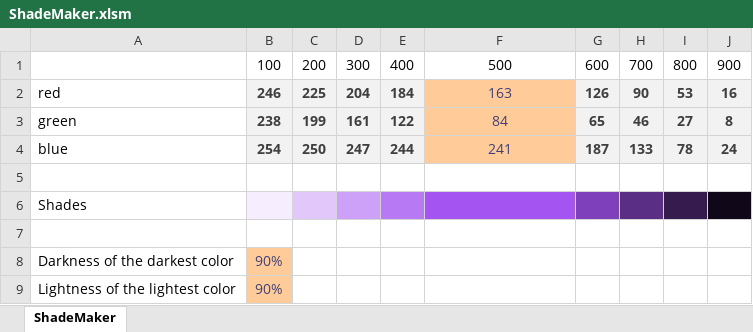
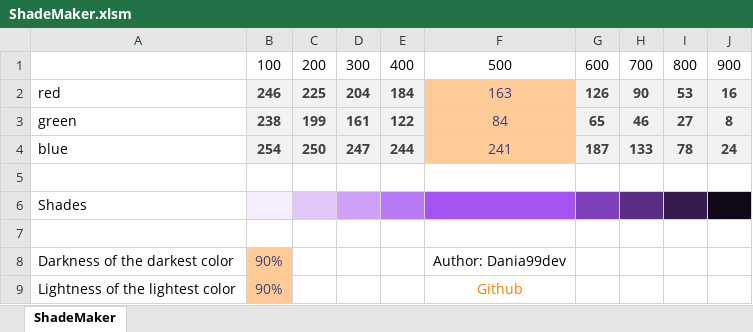
Before and after one commit to Dania99dev/shade-maker, an Excel workbook: ShadeMaker.xlsm, sheet ShadeMaker, drawn as a sheet; values as stored, in another font and other column widths than the file's, no borders; the diff names each change by its address in the sheet, - before the commit and + after, or states it on an @@ line.

Commit message:
author and Github link added

```diff
--- a/ShadeMaker.xlsm (sheet ShadeMaker)
+++ b/ShadeMaker.xlsm (sheet ShadeMaker)
-F8: (empty)
+F8: Author: Dania99dev
-F9: (empty)
+F9: Github
```
